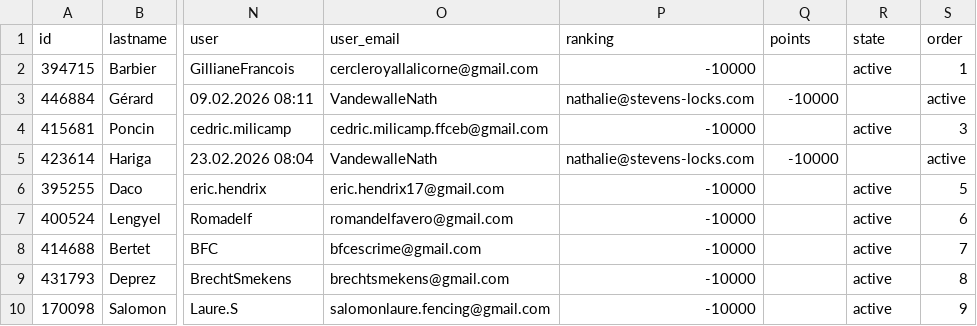
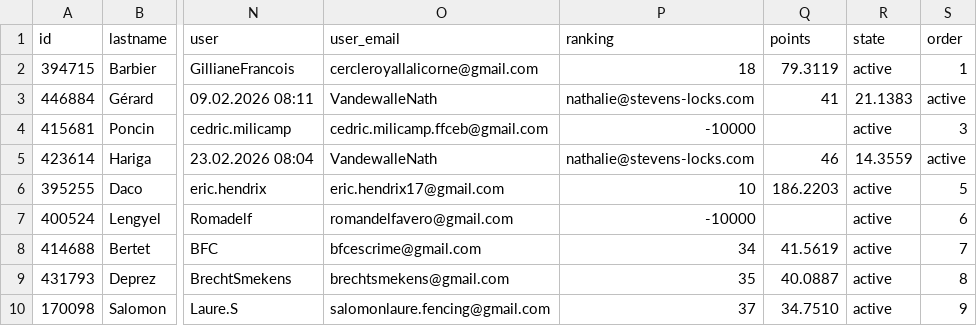
Before and after one commit to Romadelf/notger_2026, a CSV file: ophardt/exports/ed/ed.csv, drawn as a sheet; only a part is shown, gaps mark what is left out; the diff names each change by its address in the sheet, - before the commit and + after, or states it on an @@ line.

```diff
--- a/ophardt/exports/ed/ed.csv
+++ b/ophardt/exports/ed/ed.csv
-P2 (ranking): -10000
+P2 (ranking): 18
-Q2 (points): (empty)
+Q2 (points): 79.3119
-Q3 (points): -10000
+Q3 (points): 41
-R3 (state): (empty)
+R3 (state): 21.1383
-Q5 (points): -10000
+Q5 (points): 46
-R5 (state): (empty)
+R5 (state): 14.3559
-P6 (ranking): -10000
+P6 (ranking): 10
-Q6 (points): (empty)
+Q6 (points): 186.2203
-P8 (ranking): -10000
+P8 (ranking): 34
-Q8 (points): (empty)
+Q8 (points): 41.5619
-P9 (ranking): -10000
+P9 (ranking): 35
-Q9 (points): (empty)
+Q9 (points): 40.0887
-P10 (ranking): -10000
+P10 (ranking): 37
-Q10 (points): (empty)
+Q10 (points): 34.7510
```
Also changed, not shown: ophardt/exports/. listes/participants.csv, ophardt/exports/eh/eh.csv, 10 other files.
